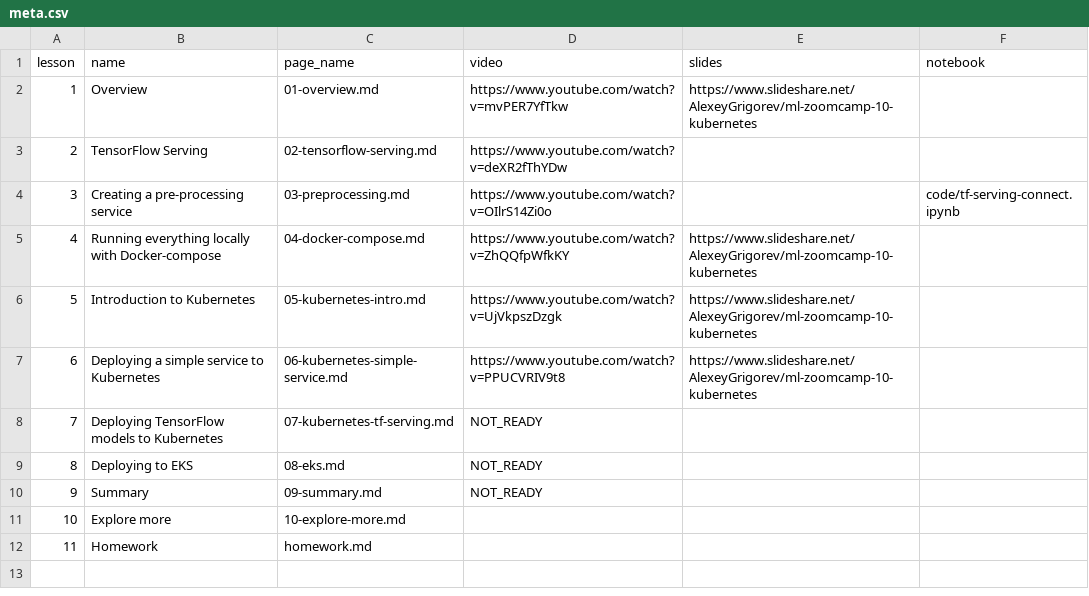
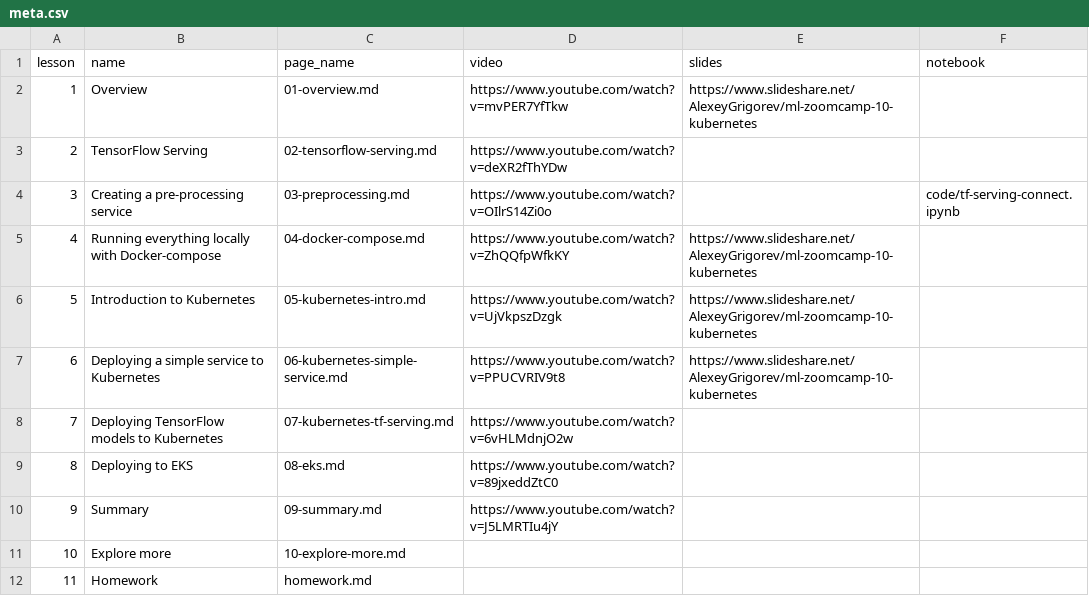
Before and after one commit to DataTalksClub/machine-learning-zoomcamp, a CSV file: course-zoomcamp/10-kubernetes/meta.csv, drawn as a sheet.

Commit message:
new videos + deadline for project

```diff
--- a/course-zoomcamp/10-kubernetes/meta.csv
+++ b/course-zoomcamp/10-kubernetes/meta.csv
@@ -7,5 +7,5 @@ lesson,name,page_name,video,slides,notebook
 6,Deploying a simple service to Kubernetes,06-kubernetes-simple-service.md,https://www.youtube.com/watch?v=PPUCVRIV9t8,https://www.slideshare.net/AlexeyGrigorev/ml-zoomcamp-10-kubernetes,
-7,Deploying TensorFlow models to Kubernetes,07-kubernetes-tf-serving.md,NOT_READY,,
-8,Deploying to EKS,08-eks.md,NOT_READY,,
-9,Summary,09-summary.md,NOT_READY,,
+7,Deploying TensorFlow models to Kubernetes,07-kubernetes-tf-serving.md,https://www.youtube.com/watch?v=6vHLMdnjO2w,,
+8,Deploying to EKS,08-eks.md,https://www.youtube.com/watch?v=89jxeddZtC0,,
+9,Summary,09-summary.md,https://www.youtube.com/watch?v=J5LMRTIu4jY,,
 10,Explore more,10-explore-more.md,,,
```
Also changed, not shown: 7 other files.
